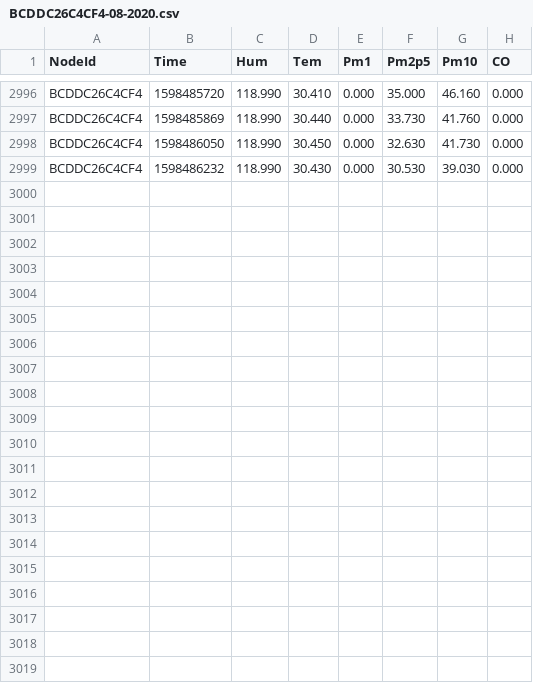
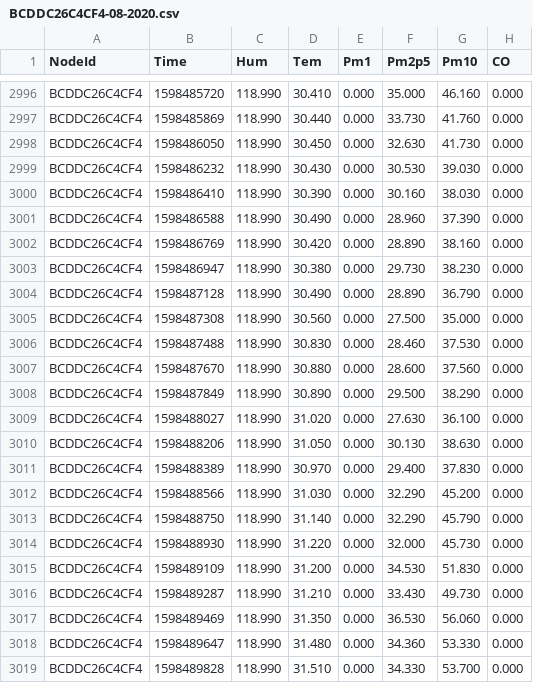
Before and after one commit to clonemasterUwU/airsense_data_raw, a CSV file: BCDDC26C4CF4-08-2020.csv, drawn as a sheet; only a part is shown, gaps mark what is left out; the diff names each change by its address in the sheet, - before the commit and + after, or states it on an @@ line.

```diff
--- a/BCDDC26C4CF4-08-2020.csv
+++ b/BCDDC26C4CF4-08-2020.csv
+row 3000: BCDDC26C4CF4 | 1598486410 | 118.990 | 30.390 | 0.000 | 30.160 | 38.030 | 0.000
+row 3001: BCDDC26C4CF4 | 1598486588 | 118.990 | 30.490 | 0.000 | 28.960 | 37.390 | 0.000
+row 3002: BCDDC26C4CF4 | 1598486769 | 118.990 | 30.420 | 0.000 | 28.890 | 38.160 | 0.000
+row 3003: BCDDC26C4CF4 | 1598486947 | 118.990 | 30.380 | 0.000 | 29.730 | 38.230 | 0.000
+row 3004: BCDDC26C4CF4 | 1598487128 | 118.990 | 30.490 | 0.000 | 28.890 | 36.790 | 0.000
+row 3005: BCDDC26C4CF4 | 1598487308 | 118.990 | 30.560 | 0.000 | 27.500 | 35.000 | 0.000
+row 3006: BCDDC26C4CF4 | 1598487488 | 118.990 | 30.830 | 0.000 | 28.460 | 37.530 | 0.000
+row 3007: BCDDC26C4CF4 | 1598487670 | 118.990 | 30.880 | 0.000 | 28.600 | 37.560 | 0.000
+row 3008: BCDDC26C4CF4 | 1598487849 | 118.990 | 30.890 | 0.000 | 29.500 | 38.290 | 0.000
+row 3009: BCDDC26C4CF4 | 1598488027 | 118.990 | 31.020 | 0.000 | 27.630 | 36.100 | 0.000
+row 3010: BCDDC26C4CF4 | 1598488206 | 118.990 | 31.050 | 0.000 | 30.130 | 38.630 | 0.000
+row 3011: BCDDC26C4CF4 | 1598488389 | 118.990 | 30.970 | 0.000 | 29.400 | 37.830 | 0.000
+row 3012: BCDDC26C4CF4 | 1598488566 | 118.990 | 31.030 | 0.000 | 32.290 | 45.200 | 0.000
+row 3013: BCDDC26C4CF4 | 1598488750 | 118.990 | 31.140 | 0.000 | 32.290 | 45.790 | 0.000
+row 3014: BCDDC26C4CF4 | 1598488930 | 118.990 | 31.220 | 0.000 | 32.000 | 45.730 | 0.000
+row 3015: BCDDC26C4CF4 | 1598489109 | 118.990 | 31.200 | 0.000 | 34.530 | 51.830 | 0.000
+row 3016: BCDDC26C4CF4 | 1598489287 | 118.990 | 31.210 | 0.000 | 33.430 | 49.730 | 0.000
+row 3017: BCDDC26C4CF4 | 1598489469 | 118.990 | 31.350 | 0.000 | 36.530 | 56.060 | 0.000
+row 3018: BCDDC26C4CF4 | 1598489647 | 118.990 | 31.480 | 0.000 | 34.360 | 53.330 | 0.000
+row 3019: BCDDC26C4CF4 | 1598489828 | 118.990 | 31.510 | 0.000 | 34.330 | 53.700 | 0.000
```
Also changed, not shown: 5002914ED2D3-08-2020.csv, 50029167E731-08-2020.csv, 5 other files.
